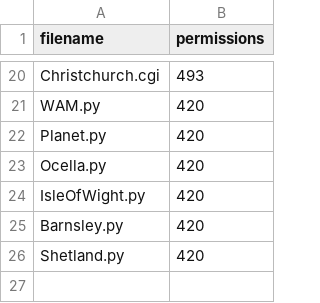
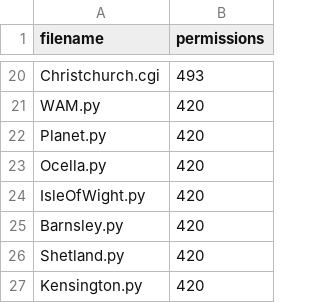
Before and after one commit to richardkeen/planningalerts, a CSV file: python_scrapers/OtherFilesToCopy.csv, drawn as a sheet; only a part is shown, gaps mark what is left out.

```diff
--- a/python_scrapers/OtherFilesToCopy.csv
+++ b/python_scrapers/OtherFilesToCopy.csv
@@ -26 +26,2 @@
 "Shetland.py", "420"
+"Kensington.py", "420"
```
Also changed, not shown: python_scrapers/SitesToGenerate.csv, 1 other file.
